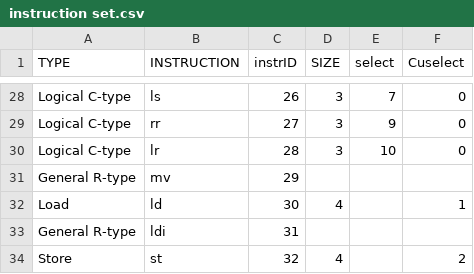
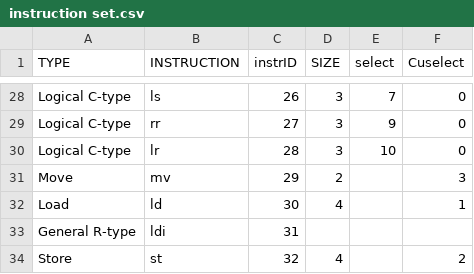
Before and after one commit to rithikrathan/Ra8_prototype, a CSV file: someotherstuffs/instruction set.csv, drawn as a sheet; only a part is shown, gaps mark what is left out.

Commit message:
added move instruction and tested successfully, implemented circuit for alu but didnt test it with assembly program I CANT BELIEVE I'M ACTUALLY GETTING CLOSE TO A FULL WORKING PROCESSOR

```diff
--- a/someotherstuffs/instruction set.csv
+++ b/someotherstuffs/instruction set.csv
@@ -30,3 +30,3 @@ Logical C-type,rr,27,3,9,0
 Logical C-type,lr,28,3,10,0
-General R-type,mv,29,,,
+Move,mv,29,2,,3
 Load,ld,30,4,,1
```
Also changed, not shown: 17 other files.
